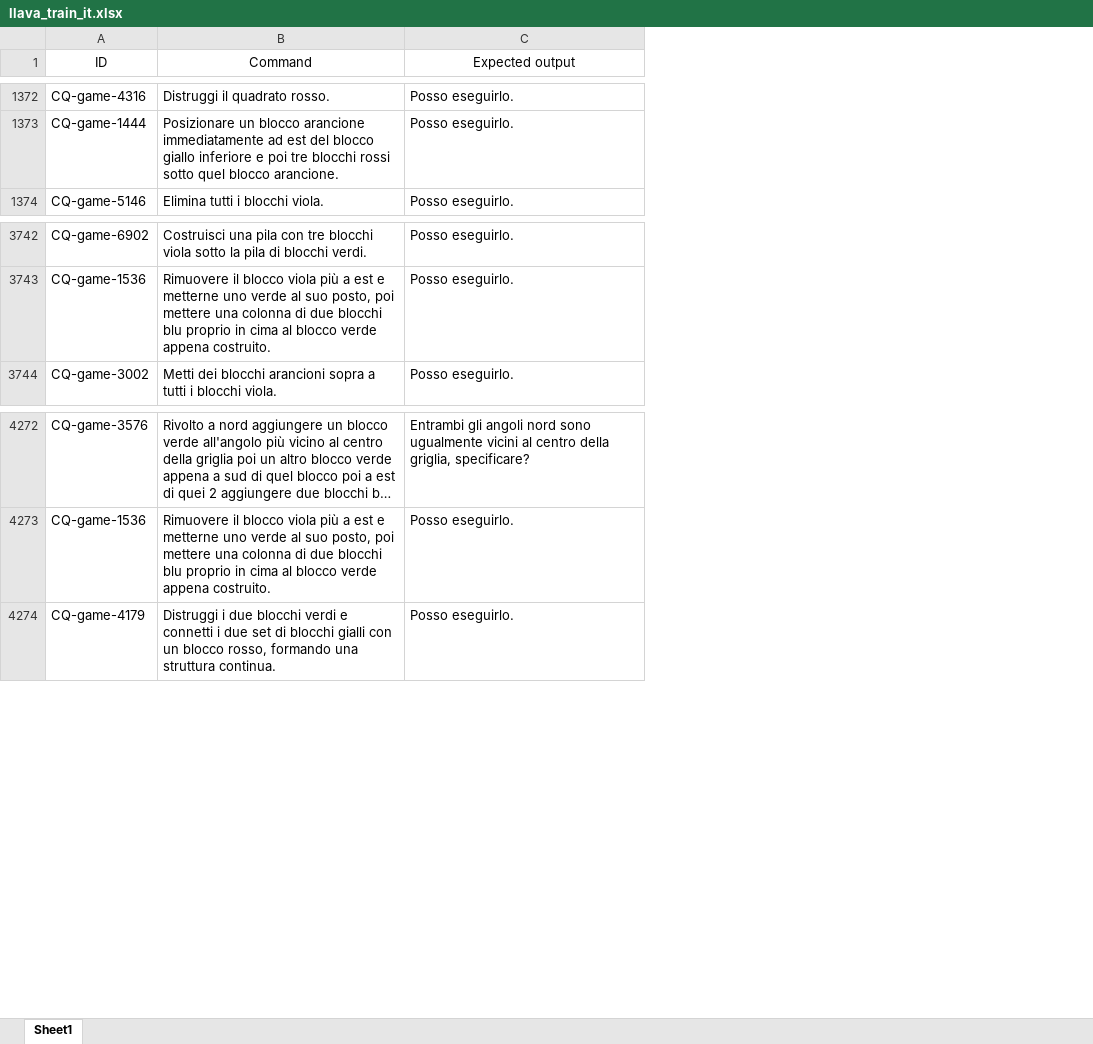
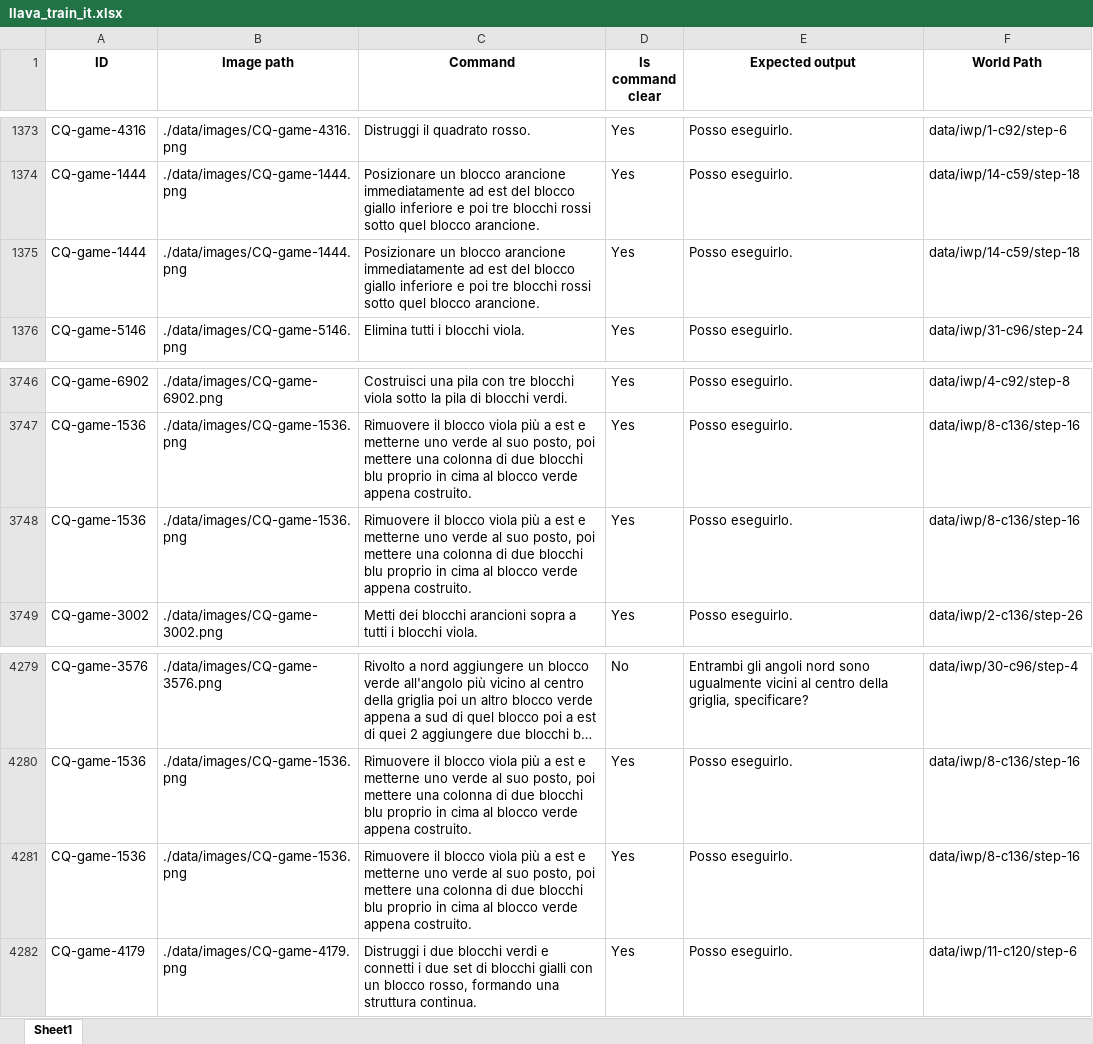
Before and after one commit to crux82/MM-IGLU-IT, an Excel workbook: data/mm-iglu-it_datasets/llava_train_it.xlsx, sheet Sheet1, drawn as a sheet; only a part is shown, gaps mark what is left out; long unchanged cells end in …; values as stored, in another font and other column widths than the file's, no borders; addresses are those after the commit; the diff covers the shown part only; the diff names each change by its address in the sheet, - before the commit and + after, or states it on an @@ line.

```diff
--- a/data/mm-iglu-it_datasets/llava_train_it.xlsx (sheet Sheet1)
+++ b/data/mm-iglu-it_datasets/llava_train_it.xlsx (sheet Sheet1)
+column B (Image path), rows 1373-1374: ./data/images/CQ-game-4316.png | ./data/images/CQ-game-1444.png; row 1376: ./data/images/CQ-game-5146.png; rows 3746-3747: ./data/images/CQ-game-6902.png | ./data/images/CQ-game-1536.png; row 3749: ./data/images/CQ-game-3002.png; rows 4279-4280: ./data/images/CQ-game-3576.png | ./data/images/CQ-game-1536.png; row 4282: ./data/images/CQ-game-4179.png
+column D (Is command clear), rows 1373-1374: Yes | Yes; row 1376: Yes; rows 3746-3747: Yes | Yes; row 3749: Yes; rows 4279-4280: No | Yes; row 4282: Yes
+column F (World Path), rows 1373-1374: data/iwp/1-c92/step-6 | data/iwp/14-c59/step-18; row 1376: data/iwp/31-c96/step-24; rows 3746-3747: data/iwp/4-c92/step-8 | data/iwp/8-c136/step-16; row 3749: data/iwp/2-c136/step-26; rows 4279-4280: data/iwp/30-c96/step-4 | data/iwp/8-c136/step-16; row 4282: data/iwp/11-c120/step-6
-A1 bold: off
+A1 bold: on
-C1 bold: off
+C1 bold: on
-E1 bold: off
+E1 bold: on
+row 1375: CQ-game-1444 | ./data/images/CQ-game-1444.png | Posizionare un blocco arancione immediatamente ad est del blocco giallo inferiore e poi tre blocchi rossi sotto quel blocco arancione. | Yes | Posso eseguirlo. | data/iwp/14-c59/step-18
+row 3748: CQ-game-1536 | ./data/images/CQ-game-1536.png | Rimuovere il blocco viola più a est e metterne uno verde al suo posto, poi mettere una colonna di due blocchi blu proprio in cima al blocco verde appena costruito. | Yes | Posso eseguirlo. | data/iwp/8-c136/step-16
+row 4281: CQ-game-1536 | ./data/images/CQ-game-1536.png | Rimuovere il blocco viola più a est e metterne uno verde al suo posto, poi mettere una colonna di due blocchi blu proprio in cima al blocco verde appena costruito. | Yes | Posso eseguirlo. | data/iwp/8-c136/step-16
```
Also changed, not shown: 7 added rows elsewhere in this sheet, data/mm-iglu-it_datasets/llava_dev_it.xlsx, data/mm-iglu-it_datasets/llava_test_it.xlsx, 1 other file.
